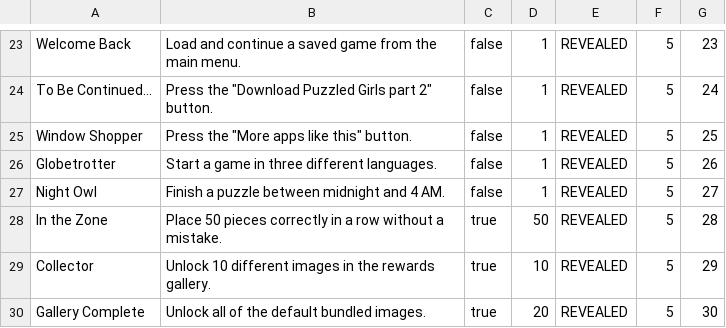
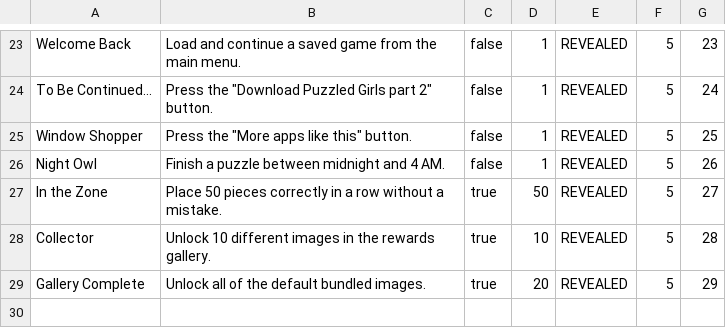
Before and after one commit to robmat/android-jigsaw-puzzle, a CSV file: AchievementsMetadata.csv, drawn as a sheet; only a part is shown, gaps mark what is left out.

Commit message:
feat: add achievements button
This commit introduces an achievements button to the main menu.
It also removes the "Globetrotter" achievement.

Specific changes:
- Added an achievements icon (`ic_cup_36dp.xml`).
- Added an `ImageButton` for achievements in `main_menu_activity.xml`.
- Implemented logic in `MainMenuActivity.kt` to handle achievements display, including Play Games sign-in.
- Removed the "Globetrotter" achievement ID from `games-ids.xml`.
- Updated `AchievementsMetadata.csv` and `achievements.txt` to reflect the removal of the "Globetrotter" achievement.

```diff
--- a/AchievementsMetadata.csv
+++ b/AchievementsMetadata.csv
@@ -25,6 +25,5 @@
 "Window Shopper","Press the ""More apps like this"" button.",false,1,REVEALED,5,25
-"Globetrotter","Start a game in three different languages.",false,1,REVEALED,5,26
-"Night Owl","Finish a puzzle between midnight and 4 AM.",false,1,REVEALED,5,27
-"In the Zone","Place 50 pieces correctly in a row without a mistake.",true,50,REVEALED,5,28
-"Collector","Unlock 10 different images in the rewards gallery.",true,10,REVEALED,5,29
-"Gallery Complete","Unlock all of the default bundled images.",true,20,REVEALED,5,30
+"Night Owl","Finish a puzzle between midnight and 4 AM.",false,1,REVEALED,5,26
+"In the Zone","Place 50 pieces correctly in a row without a mistake.",true,50,REVEALED,5,27
+"Collector","Unlock 10 different images in the rewards gallery.",true,10,REVEALED,5,28
+"Gallery Complete","Unlock all of the default bundled images.",true,20,REVEALED,5,29
```
Also changed, not shown: 5 other files.
